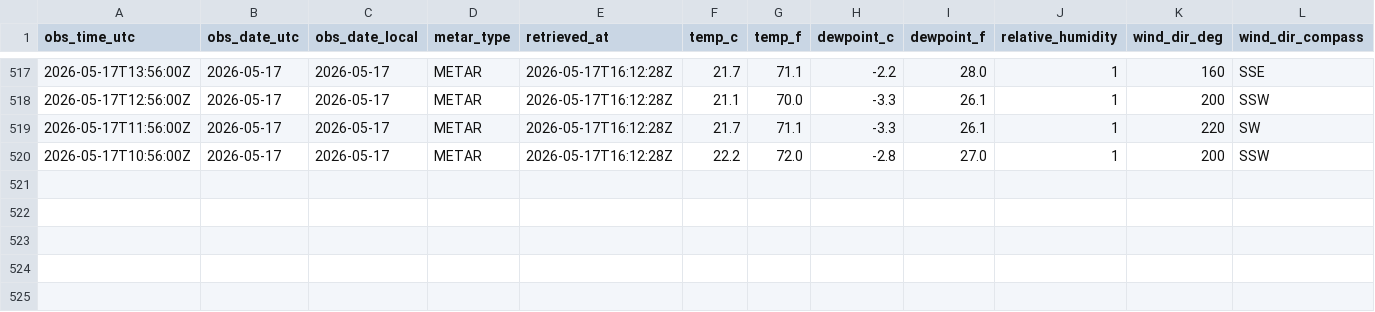
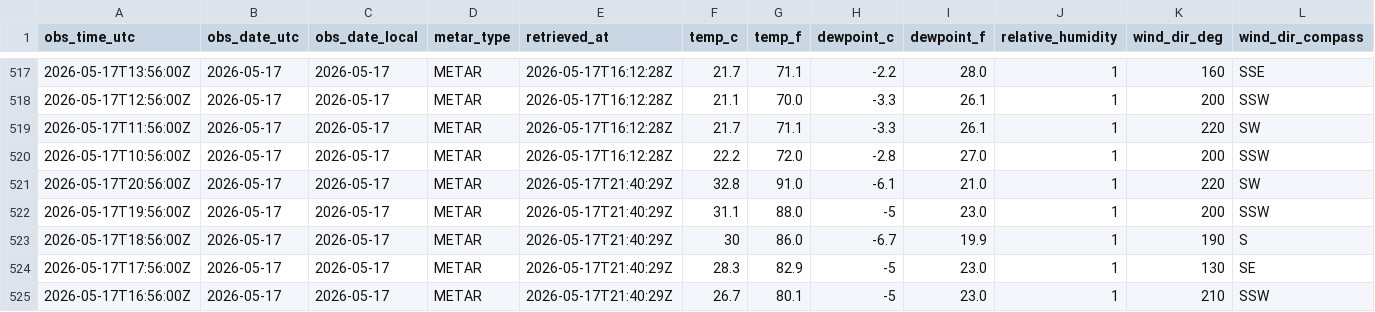
Before and after one commit to jjha911-a11y/nws-forecast-collector, a CSV file: data/observations_metar.csv, drawn as a sheet; only a part is shown, gaps mark what is left out; rows hold the shown columns only; the diff names each change by its address in the sheet, - before the commit and + after, or states it on an @@ line.

```diff
--- a/data/observations_metar.csv
+++ b/data/observations_metar.csv
+row 521: 2026-05-17T20:56:00Z | 2026-05-17 | 2026-05-17 | METAR | 2026-05-17T21:40:29Z | 32.8 | 91.0 | -6.1 | 21.0 | 1 | 220 | SW
+row 522: 2026-05-17T19:56:00Z | 2026-05-17 | 2026-05-17 | METAR | 2026-05-17T21:40:29Z | 31.1 | 88.0 | -5 | 23.0 | 1 | 200 | SSW
+row 523: 2026-05-17T18:56:00Z | 2026-05-17 | 2026-05-17 | METAR | 2026-05-17T21:40:29Z | 30 | 86.0 | -6.7 | 19.9 | 1 | 190 | S
+row 524: 2026-05-17T17:56:00Z | 2026-05-17 | 2026-05-17 | METAR | 2026-05-17T21:40:29Z | 28.3 | 82.9 | -5 | 23.0 | 1 | 130 | SE
+row 525: 2026-05-17T16:56:00Z | 2026-05-17 | 2026-05-17 | METAR | 2026-05-17T21:40:29Z | 26.7 | 80.1 | -5 | 23.0 | 1 | 210 | SSW
```
